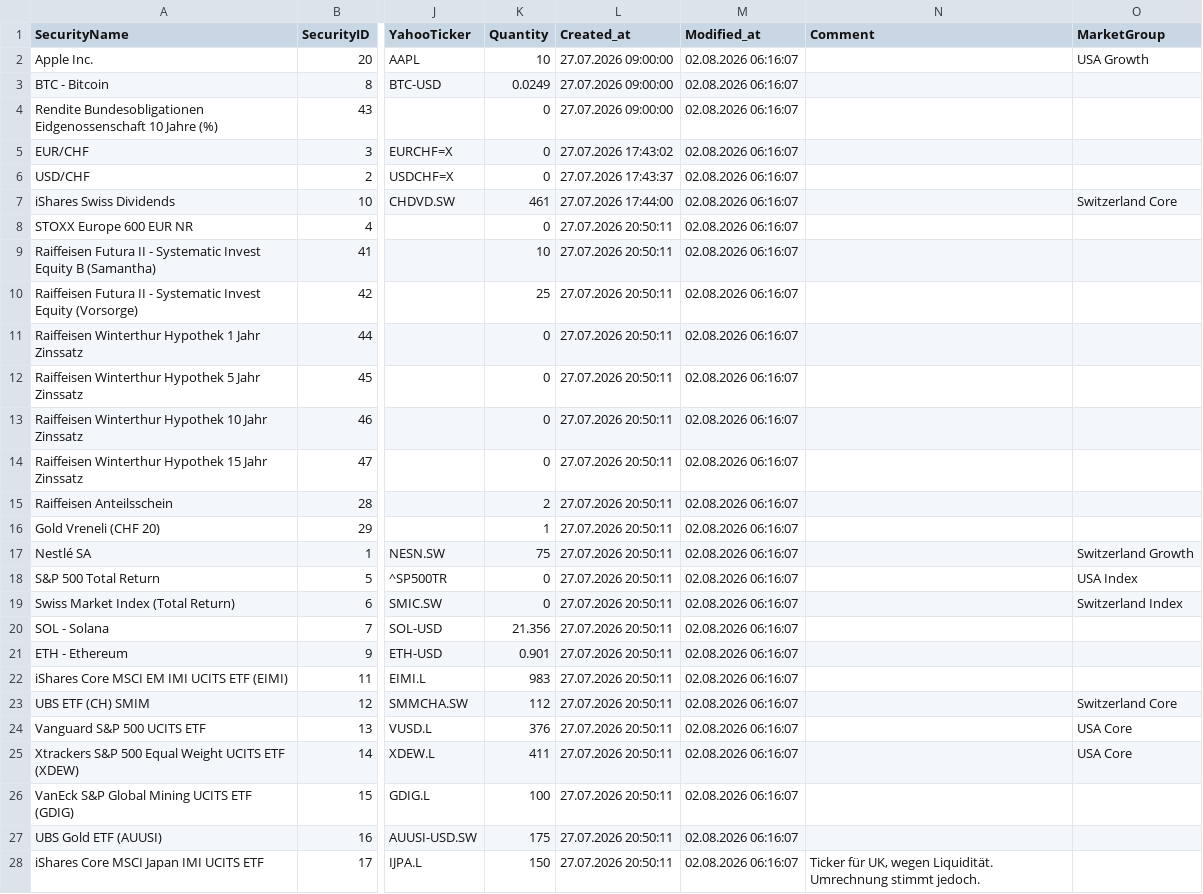
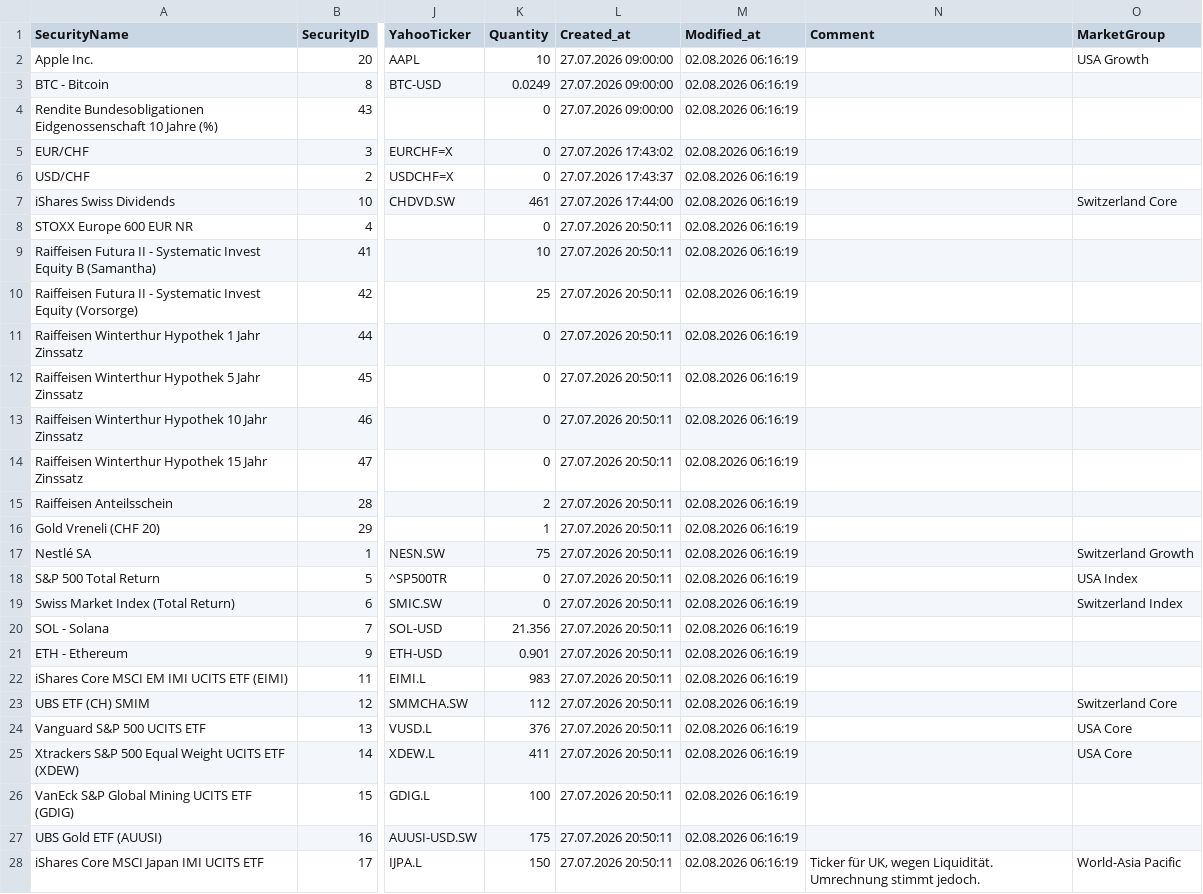
Before and after one commit to Munotstadt/securitydatacollector, a CSV file: data/security_master.csv, drawn as a sheet; only a part is shown, gaps mark what is left out; the diff covers the shown part only; the diff names each change by its address in the sheet, - before the commit and + after, or states it on an @@ line.

Commit message:
master_editor: update security_master.csv (02.08.2026 06:16:19)

```diff
--- a/data/security_master.csv
+++ b/data/security_master.csv
-M2:M28 (Modified_at): 02.08.2026 06:16:07
+M2:M28 (Modified_at): 02.08.2026 06:16:19
-O28 (MarketGroup): (empty)
+O28 (MarketGroup): World-Asia Pacific
```
Also changed, not shown: 35 edited cells elsewhere in this file.
